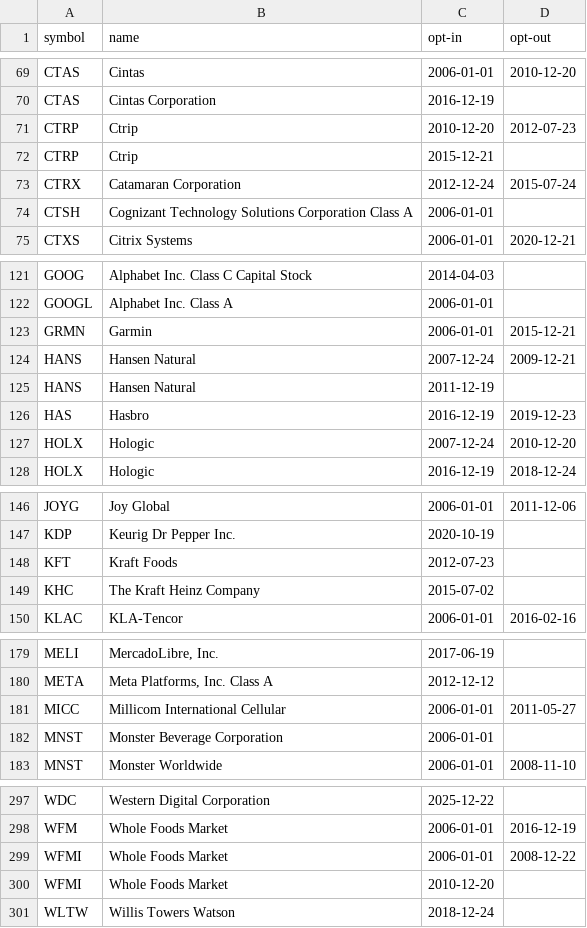
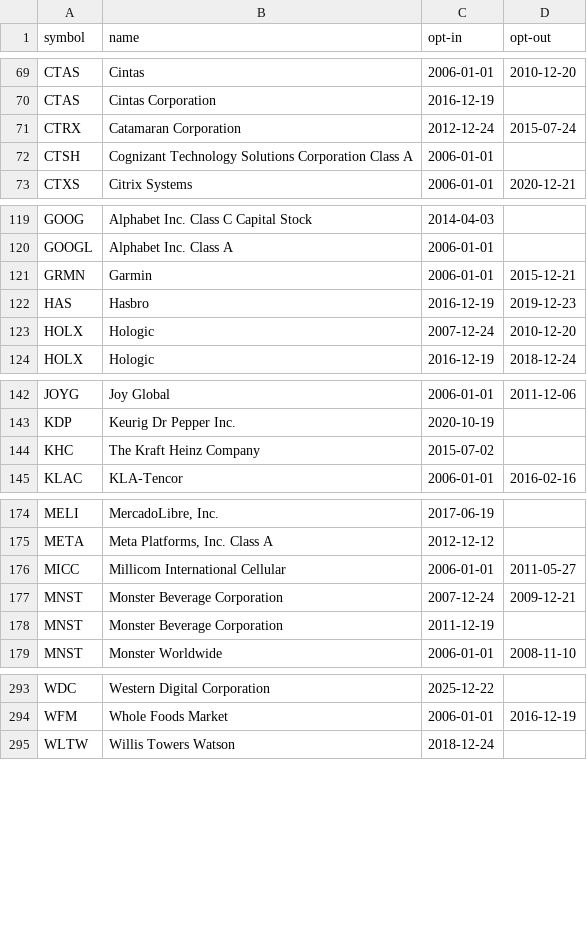
Before and after one commit to unliftedq/index-constitution, a CSV file: history/nasdaq100.csv, drawn as a sheet; only a part is shown, gaps mark what is left out; the diff covers the shown part only.

```diff
--- a/history/nasdaq100.csv
+++ b/history/nasdaq100.csv
@@ -70,4 +70,2 @@ CTAS,Cintas,2006-01-01,2010-12-20
 CTAS,Cintas Corporation,2016-12-19,
-CTRP,Ctrip,2010-12-20,2012-07-23
-CTRP,Ctrip,2015-12-21,
 CTRX,Catamaran Corporation,2012-12-24,2015-07-24
@@ -123,4 +121,2 @@ GOOGL,Alphabet Inc. Class A,2006-01-01,
 GRMN,Garmin,2006-01-01,2015-12-21
-HANS,Hansen Natural,2007-12-24,2009-12-21
-HANS,Hansen Natural,2011-12-19,
 HAS,Hasbro,2016-12-19,2019-12-23
@@ -147,3 +143,2 @@ JOYG,Joy Global,2006-01-01,2011-12-06
 KDP,Keurig Dr Pepper Inc.,2020-10-19,
-KFT,Kraft Foods,2012-07-23,
 KHC,The Kraft Heinz Company,2015-07-02,
@@ -181,3 +176,4 @@ META,"Meta Platforms, Inc. Class A",2012-12-12,
 MICC,Millicom International Cellular,2006-01-01,2011-05-27
-MNST,Monster Beverage Corporation,2006-01-01,
+MNST,Monster Beverage Corporation,2007-12-24,2009-12-21
+MNST,Monster Beverage Corporation,2011-12-19,
 MNST,Monster Worldwide,2006-01-01,2008-11-10
@@ -298,4 +294,2 @@ WDC,Western Digital Corporation,2025-12-22,
 WFM,Whole Foods Market,2006-01-01,2016-12-19
-WFMI,Whole Foods Market,2006-01-01,2008-12-22
-WFMI,Whole Foods Market,2010-12-20,
 WLTW,Willis Towers Watson,2018-12-24,
```
Also changed, not shown: 1 edited cell elsewhere in this file, history/sp500.csv, latest/sp500.csv, 6 other files.
